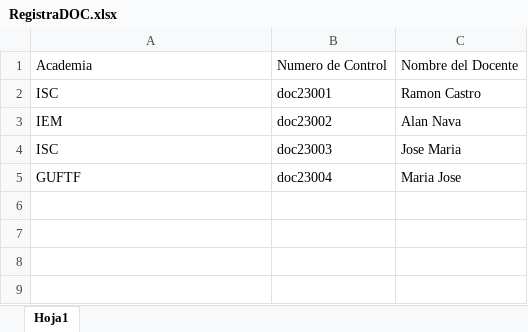
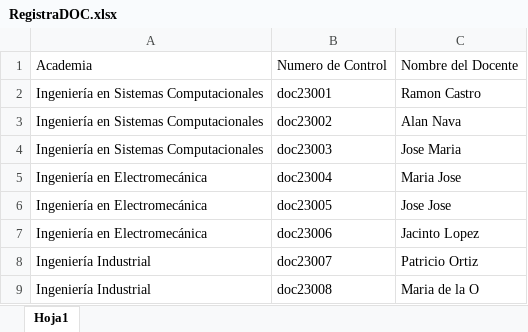
Before and after one commit to DiegoArte/residencia-y-tutorias, an Excel workbook: RegistraDOC.xlsx, sheet Hoja1, drawn as a sheet; values as stored, in another font and other column widths than the file's, no borders; the diff names each change by its address in the sheet, - before the commit and + after, or states it on an @@ line.

```diff
--- a/RegistraDOC.xlsx (sheet Hoja1)
+++ b/RegistraDOC.xlsx (sheet Hoja1)
-A2: ISC
+A2: Ingeniería en Sistemas Computacionales
-A3: IEM
+A3: Ingeniería en Sistemas Computacionales
-A4: ISC
+A4: Ingeniería en Sistemas Computacionales
-A5: GUFTF
+A5: Ingeniería en Electromecánica
+row 6: Ingeniería en Electromecánica | doc23005 | Jose Jose
+row 7: Ingeniería en Electromecánica | doc23006 | Jacinto Lopez
+row 8: Ingeniería Industrial | doc23007 | Patricio Ortiz
+row 9: Ingeniería Industrial | doc23008 | Maria de la O
```
Also changed, not shown: RegistraGrupo.xlsx, 22 other files.
